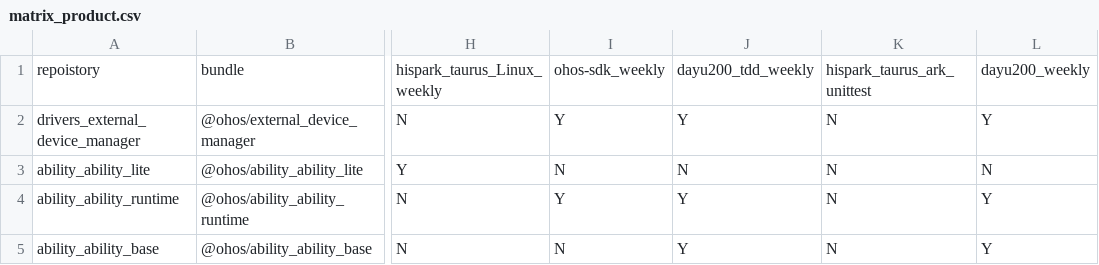
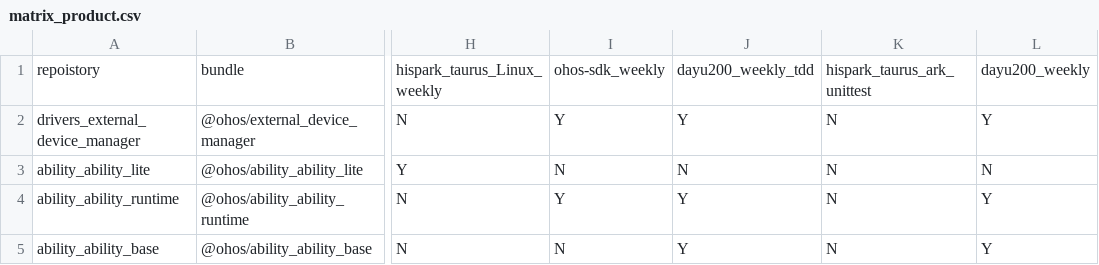
Before and after one commit to openharmony/manifest, a CSV file: matrix_product.csv, drawn as a sheet; only a part is shown, gaps mark what is left out; the diff names each change by its address in the sheet, - before the commit and + after, or states it on an @@ line.

Commit message:
update matrix_product.csv. tdd
Signed-off-by: openharmony_ci <120357966@qq.com>

```diff
--- a/matrix_product.csv
+++ b/matrix_product.csv
-J1: dayu200_tdd_weekly
+J1: dayu200_weekly_tdd
```
